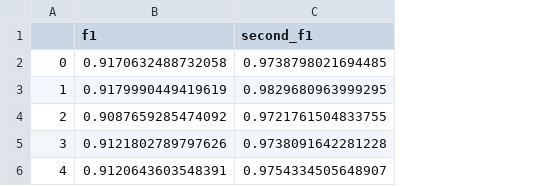
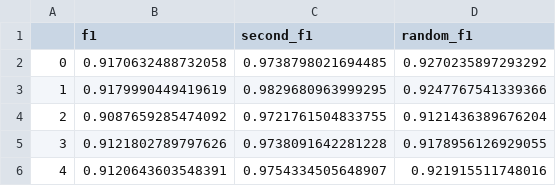
Before and after one commit to mxposed/sickle, a CSV file: 05-catboost-mca/scores.csv, drawn as a sheet; the diff names each change by its address in the sheet, - before the commit and + after, or states it on an @@ line.

Commit message:
MCA nested CV scores

```diff
--- a/05-catboost-mca/scores.csv
+++ b/05-catboost-mca/scores.csv
+column D (random_f1), rows 2-6: 0.9270235897293292 | 0.9247767541339366 | 0.9121436389676204 | 0.9178956126929055 | 0.921915511748016
```
Also changed, not shown: 1 other file.
